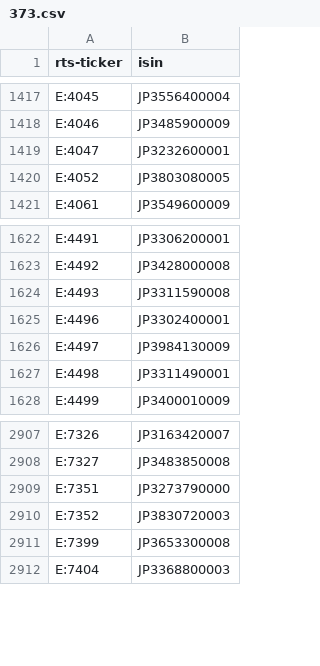
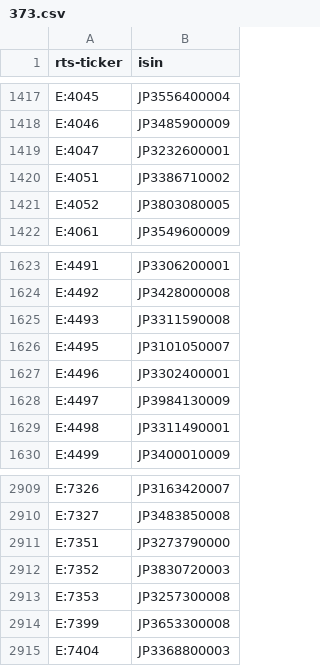
Before and after one commit to tradingview-dev/idc-expchains, a CSV file: isin/373.csv, drawn as a sheet; only a part is shown, gaps mark what is left out; the diff names each change by its address in the sheet, - before the commit and + after, or states it on an @@ line.

```diff
--- a/isin/373.csv
+++ b/isin/373.csv
+row 1420: E:4051 | JP3386710002
+row 1626: E:4495 | JP3101050007
+row 2913: E:7353 | JP3257300008
```
Also changed, not shown: isin/712.csv, isin/713.csv, 5 other files.
